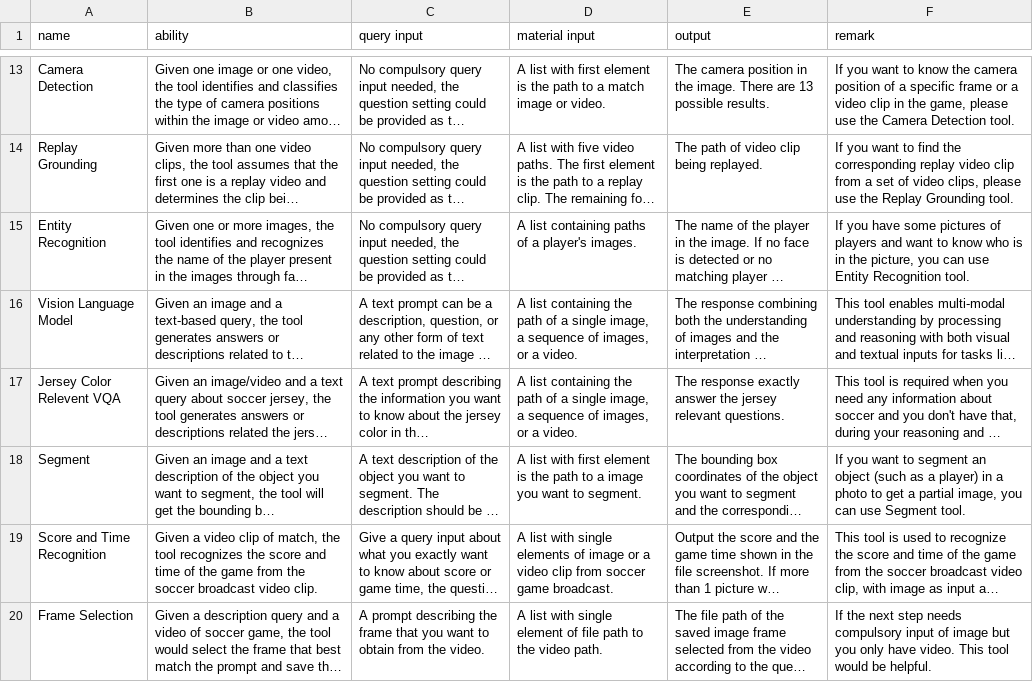
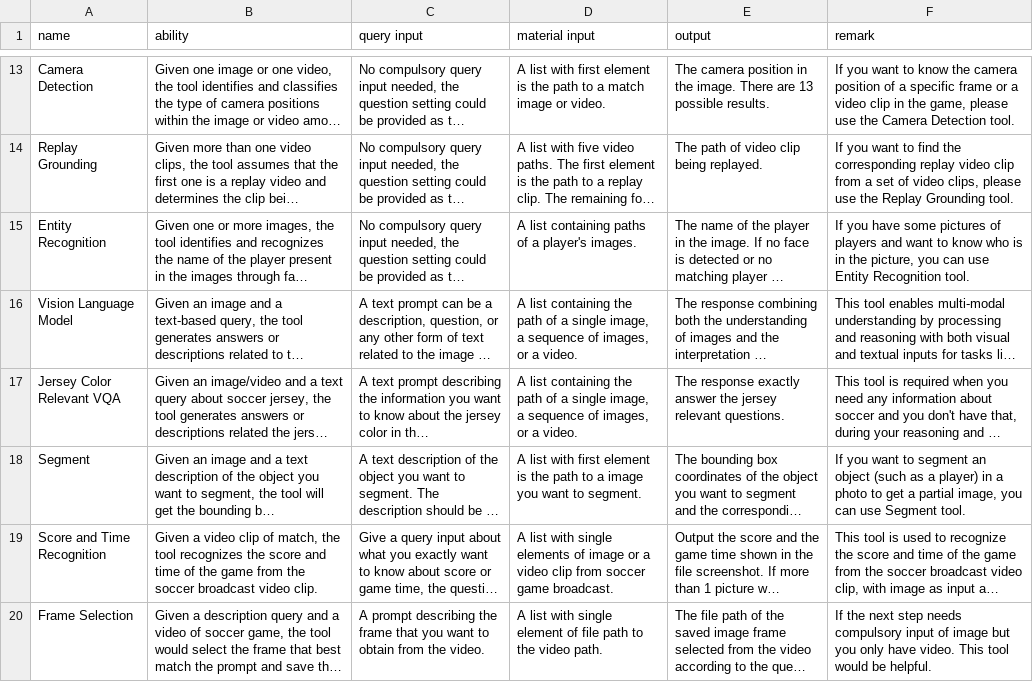
Before and after one commit to jyrao/SoccerAgent, a CSV file: toolbox.csv, drawn as a sheet; only a part is shown, gaps mark what is left out; long unchanged cells end in …; the diff names each change by its address in the sheet, - before the commit and + after, or states it on an @@ line.

Commit message:
fix typo

```diff
--- a/toolbox.csv
+++ b/toolbox.csv
-A17 (name): Jersey Color Relevent VQA
+A17 (name): Jersey Color Relevant VQA
```
Also changed, not shown: 1 other file.
